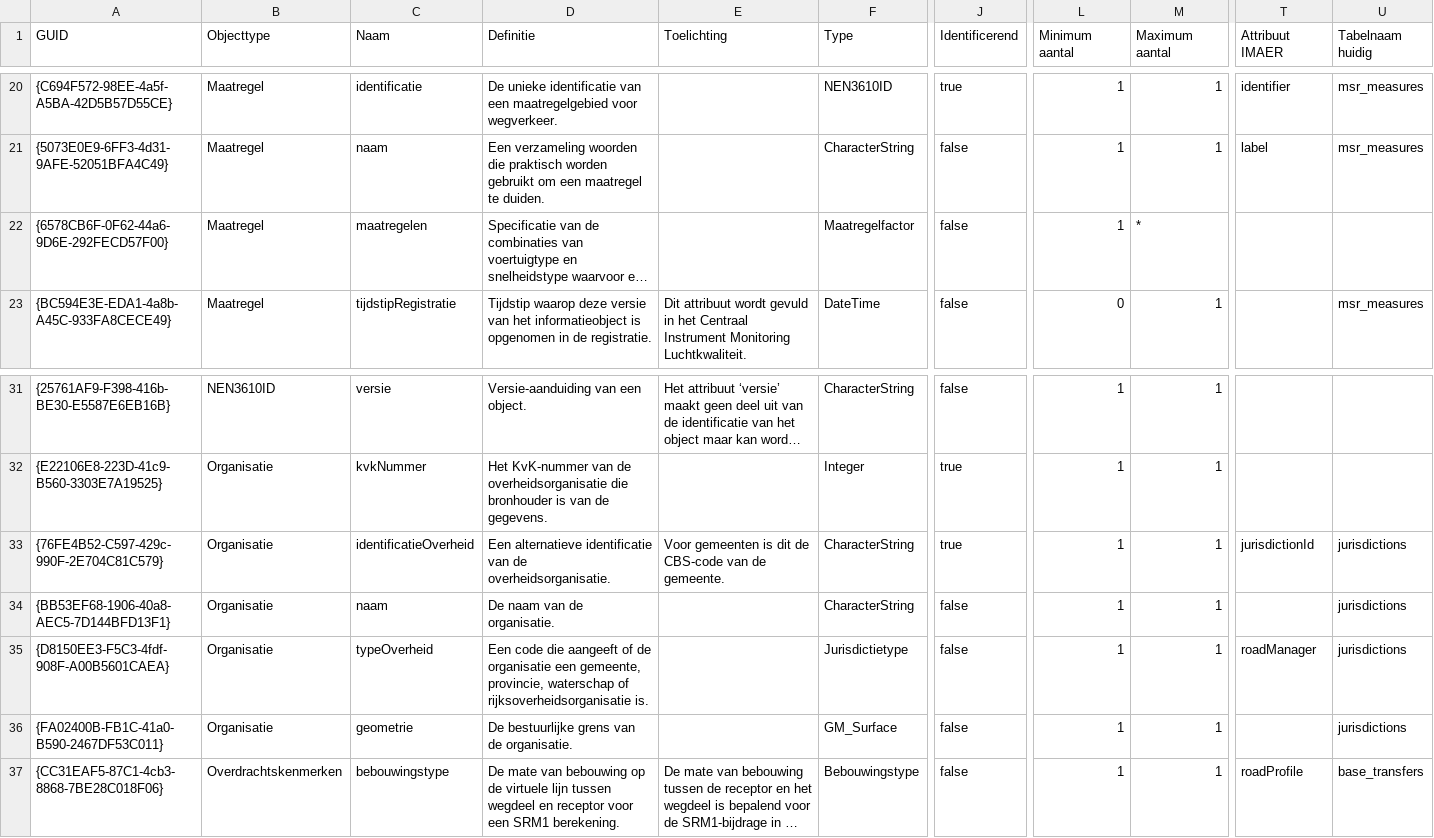
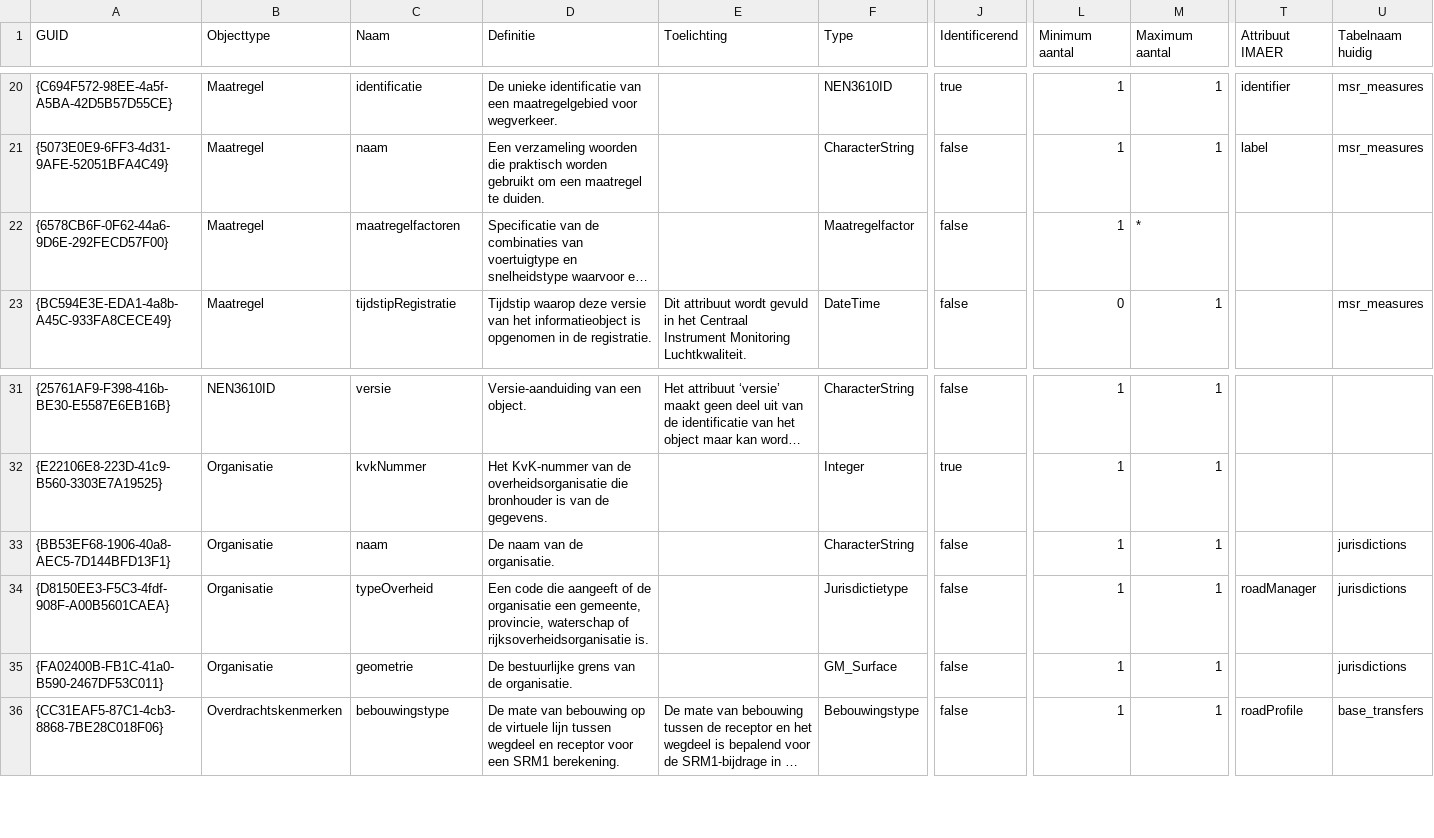
Before and after one commit to rivm-syso/CIMLK, a CSV file: informatiemodel/Attributen export.csv, drawn as a sheet; only a part is shown, gaps mark what is left out; long unchanged cells end in …; rows hold the shown columns only; the diff names each change by its address in the sheet, - before the commit and + after, or states it on an @@ line.

Commit message:
Fix maatregelfactor, verwijder identificatieOverheid van organisatie

```diff
--- a/informatiemodel/Attributen export.csv
+++ b/informatiemodel/Attributen export.csv
-C22 (Naam): maatregelen
+C22 (Naam): maatregelfactoren
-row 33: {76FE4B52-C597-429c-990F-2E704C81C579} | Organisatie | identificatieOverheid | Een alternatieve identificatie van de overheidsorganisatie. | Voor gemeenten is dit de CBS-code van de gemeente. | CharacterString | true | 1 | 1 | jurisdictionId | jurisdictions
```
Also changed, not shown: 5 other files.
